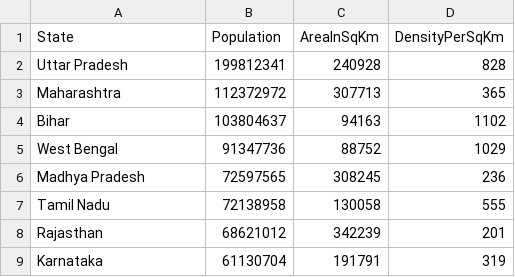
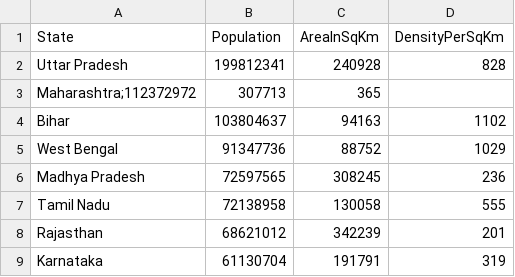
Before and after one commit to Sandhya95Patil/IndianStatesCensusAnalyser, a CSV file: IndianCensusAnalyser/CSVFiles/IndiaStateCensusWrongDelimeter.csv, drawn as a sheet; only a part is shown; removed rows and columns are numbered as before the commit, all else as after; the diff names each change by its address in the sheet, - before the commit and + after, or states it on an @@ line.

Commit message:
Added: Sad test case for wrong delimeter

```diff
--- a/IndianCensusAnalyser/CSVFiles/IndiaStateCensusWrongDelimeter.csv
+++ b/IndianCensusAnalyser/CSVFiles/IndiaStateCensusWrongDelimeter.csv
-row 3: Maharashtra | 112372972 | 307713 | 365
+row 3: Maharashtra;112372972 | 307713 | 365
```
Also changed, not shown: 3 other files.
